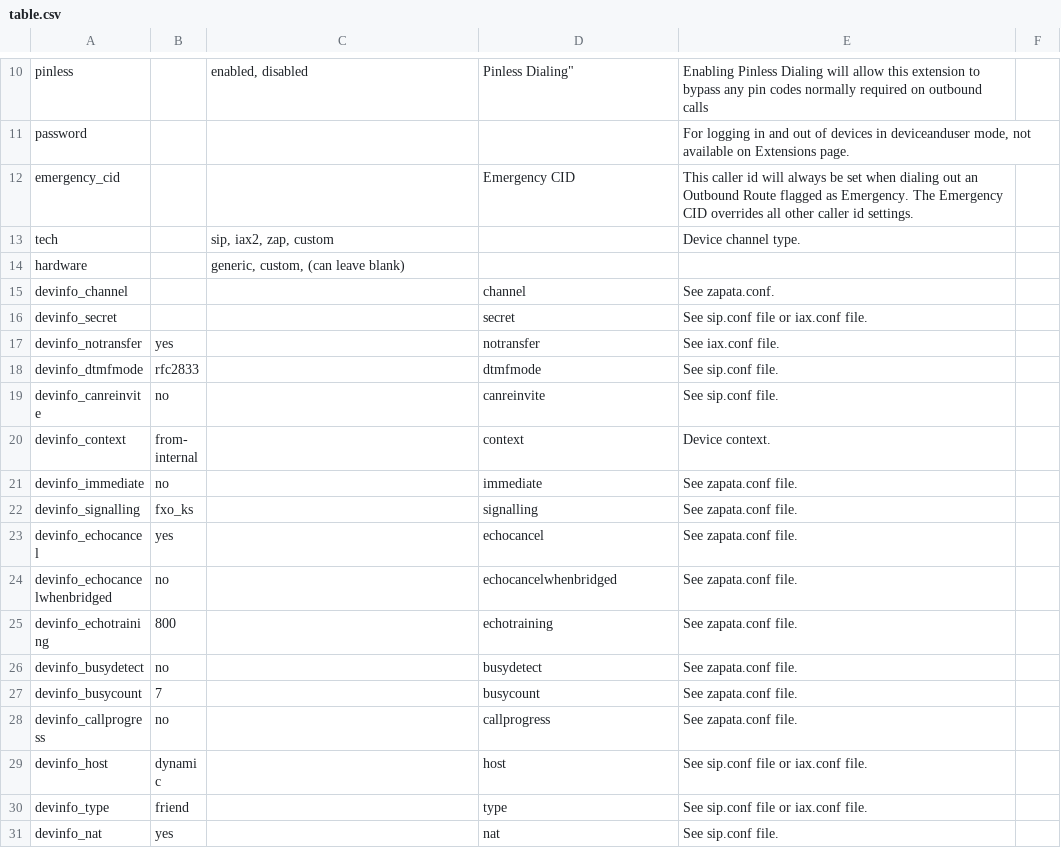
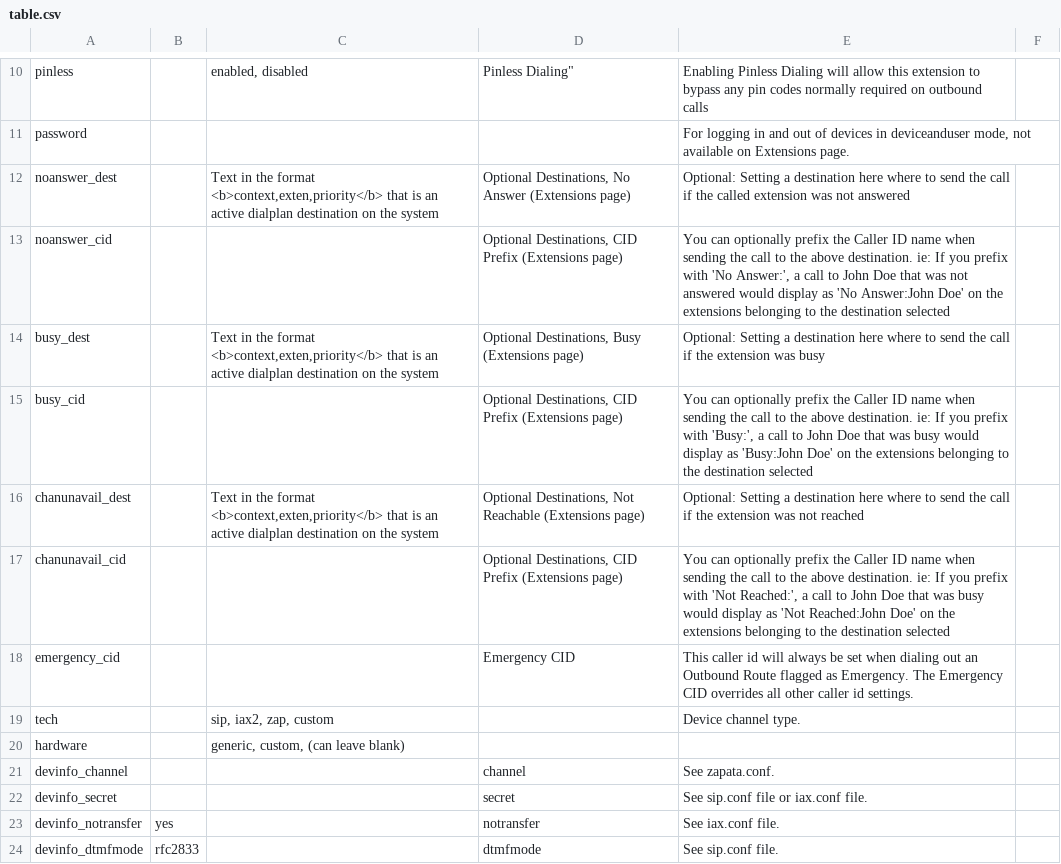
Before and after one commit to FreePBX/bulkhandler, a CSV file: table.csv, drawn as a sheet; only a part is shown, gaps mark what is left out; the shorter side is filled out with more unchanged rows.

```diff
--- a/table.csv
+++ b/table.csv
@@ -11,2 +11,8 @@
 "password",,,,"For logging in and out of devices in deviceanduser mode, not available on Extensions page."
+"noanswer_dest",,"Text in the format <b>context,exten,priority</b> that is an active dialplan destination on the system","Optional Destinations, No Answer (Extensions page)","Optional: Setting a destination here where to send the call if the called extension was not answered"
+"noanswer_cid",,,"Optional Destinations, CID Prefix (Extensions page)","You can optionally prefix the Caller ID name when sending the call to the above destination. ie: If you prefix with 'No Answer:', a call to John Doe that was not answered would display as 'No Answer:John Doe' on the extensions belonging to the destination selected"
+"busy_dest",,"Text in the format <b>context,exten,priority</b> that is an active dialplan destination on the system","Optional Destinations, Busy (Extensions page)","Optional: Setting a destination here where to send the call if the extension was busy"
+"busy_cid",,,"Optional Destinations, CID Prefix (Extensions page)","You can optionally prefix the Caller ID name when sending the call to the above destination. ie: If you prefix with 'Busy:', a call to John Doe that was busy would display as 'Busy:John Doe' on the extensions belonging to the destination selected"
+"chanunavail_dest",,"Text in the format <b>context,exten,priority</b> that is an active dialplan destination on the system","Optional Destinations, Not Reachable (Extensions page)","Optional: Setting a destination here where to send the call if the extension was not reached"
+"chanunavail_cid",,,"Optional Destinations, CID Prefix (Extensions page)","You can optionally prefix the Caller ID name when sending the call to the above destination. ie: If you prefix with 'Not Reached:', a call to John Doe that was busy would display as 'Not Reached:John Doe' on the extensions belonging to the destination selected"
 "emergency_cid",,,"Emergency CID","This caller id will always be set when dialing out an Outbound Route flagged as Emergency. The Emergency CID overrides all other caller id settings."
```
Also changed, not shown: 3 other files.
